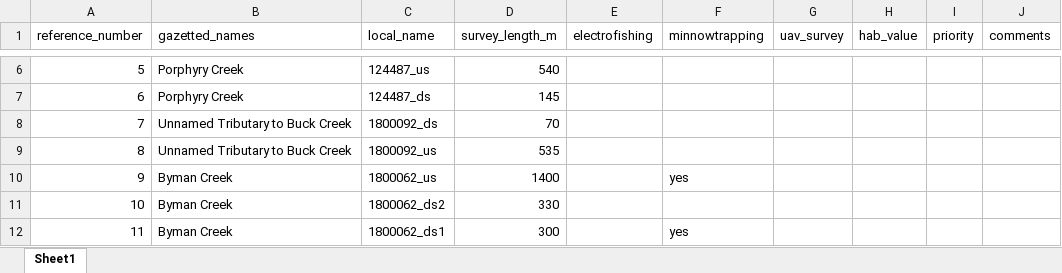
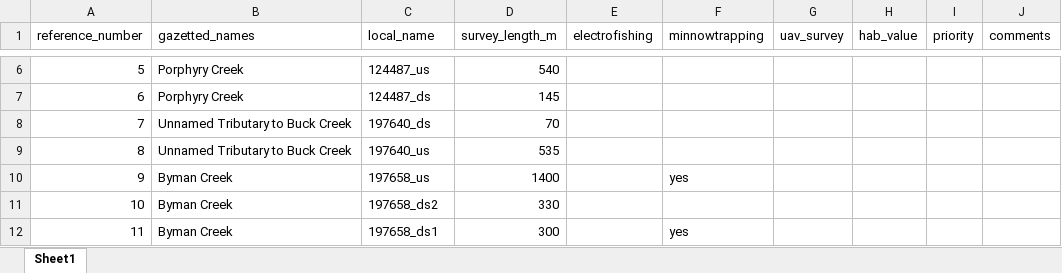
Before and after one commit to NewGraphEnvironment/fish_passage_bulkley_2020_reporting, an Excel workbook: data/habitat_confirmations_priorities.xlsx, sheet Sheet1, drawn as a sheet; only a part is shown, gaps mark what is left out; values as stored, in another font and other column widths than the file's, no borders; the diff covers the shown part only; the diff names each change by its address in the sheet, - before the commit and + after, or states it on an @@ line.

Commit message:
SWITCH TO PSCIS IDS!!

```diff
--- a/data/habitat_confirmations_priorities.xlsx (sheet Sheet1)
+++ b/data/habitat_confirmations_priorities.xlsx (sheet Sheet1)
-C8 (local_name): 1800092_ds
+C8 (local_name): 197640_ds
-C9 (local_name): 1800092_us
+C9 (local_name): 197640_us
-C10 (local_name): 1800062_us
+C10 (local_name): 197658_us
-C11 (local_name): 1800062_ds2
+C11 (local_name): 197658_ds2
-C12 (local_name): 1800062_ds1
+C12 (local_name): 197658_ds1
```
Also changed, not shown: 5 added rows and 8 edited cells elsewhere in this sheet.
